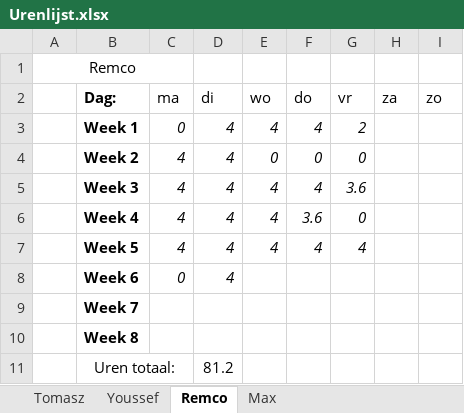
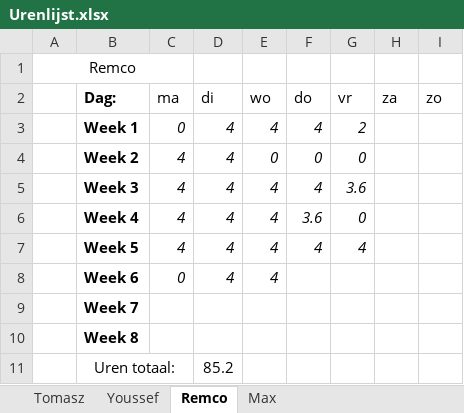
Before and after one commit to FIFA-by-TYMR/Project_Documentation, an Excel workbook: Documenten/Urenlijst.xlsx, sheet Remco, drawn as a sheet; values as stored, in another font and other column widths than the file's, no borders; the diff names each change by its address in the sheet, - before the commit and + after, or states it on an @@ line.

```diff
--- a/Documenten/Urenlijst.xlsx (sheet Remco)
+++ b/Documenten/Urenlijst.xlsx (sheet Remco)
-E8 (wo): (empty)
+E8 (wo): 4
-D11 (di): 81.2
+D11 (di): 85.2
```
Also changed, not shown: sheet Youssef, sheet Max.
